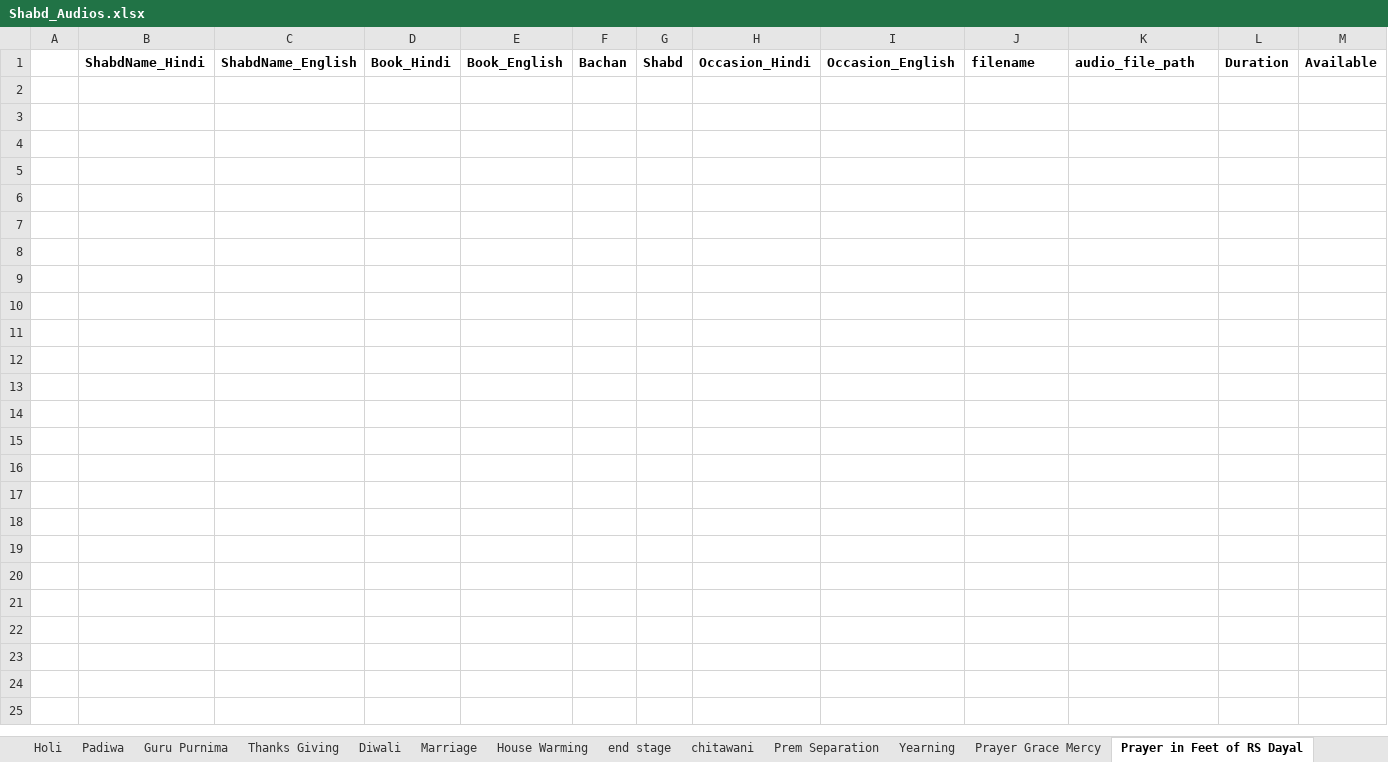
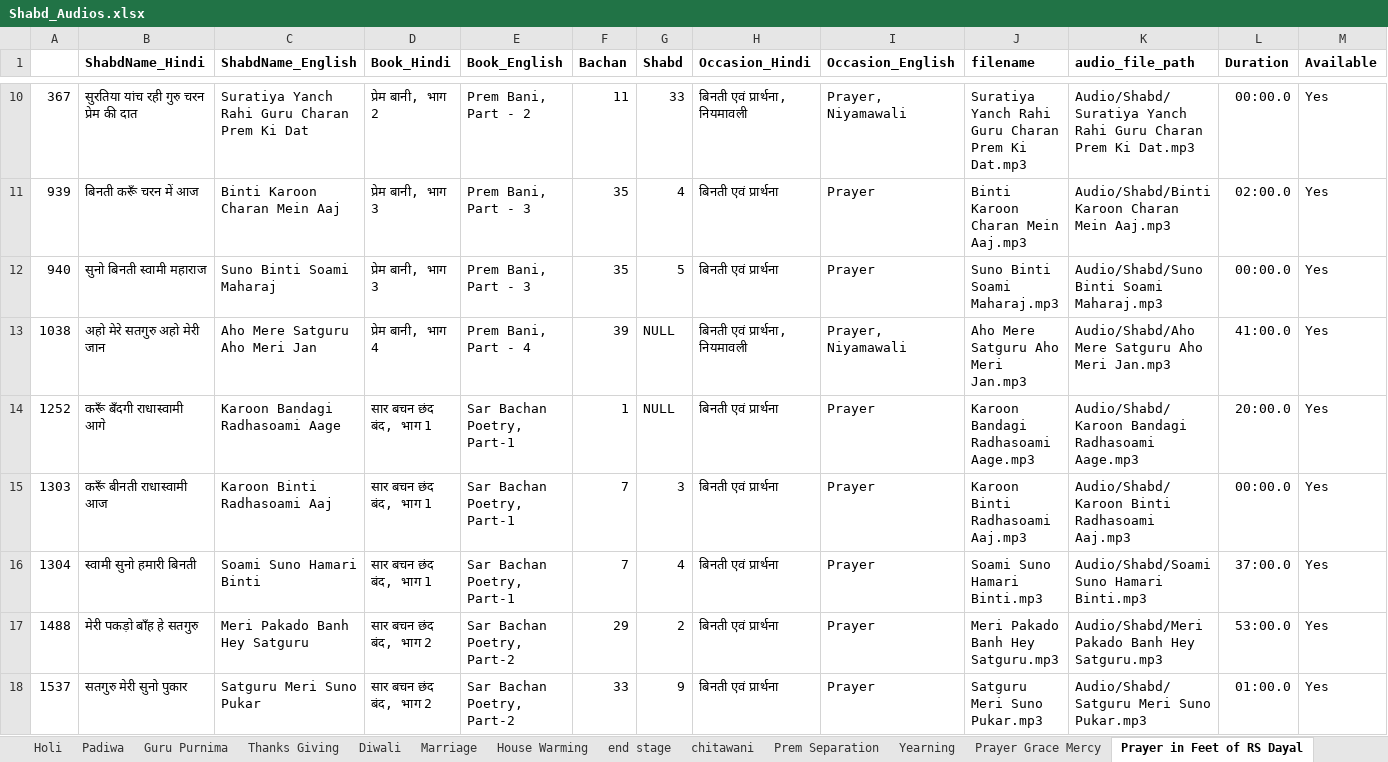
Before and after one commit to RS-Website/Code, an Excel workbook: Shabd_Audios.xlsx, sheet Prayer in Feet of RS Dayal, drawn as a sheet; only a part is shown, gaps mark what is left out; values as stored, in another font and other column widths than the file's, no borders; rows hold the shown columns only; the diff covers the shown part only; the diff names each change by its address in the sheet, - before the commit and + after, or states it on an @@ line.

```diff
--- a/Shabd_Audios.xlsx (sheet Prayer in Feet of RS Dayal)
+++ b/Shabd_Audios.xlsx (sheet Prayer in Feet of RS Dayal)
+row 10: 367 | सुरतिया यांच रही गुरु चरन प्रेम की दात | Suratiya Yanch Rahi Guru Charan Prem Ki Dat | प्रेम बानी, भाग 2 | Prem Bani, Part - 2 | 11 | 33 | बिनती एवं प्रार्थना, नियमावली | Prayer, Niyamawali | Suratiya Yanch Rahi Guru Charan Prem Ki Dat.mp3 | Audio/Shabd/Suratiya Yanch Rahi Guru Charan Prem Ki Dat.mp3 | 00:00.0 | Yes
+row 11: 939 | बिनती करूँ चरन में आज | Binti Karoon Charan Mein Aaj | प्रेम बानी, भाग 3 | Prem Bani, Part - 3 | 35 | 4 | बिनती एवं प्रार्थना | Prayer | Binti Karoon Charan Mein Aaj.mp3 | Audio/Shabd/Binti Karoon Charan Mein Aaj.mp3 | 02:00.0 | Yes
+row 12: 940 | सुनो बिनती स्वामी महाराज | Suno Binti Soami Maharaj | प्रेम बानी, भाग 3 | Prem Bani, Part - 3 | 35 | 5 | बिनती एवं प्रार्थना | Prayer | Suno Binti Soami Maharaj.mp3 | Audio/Shabd/Suno Binti Soami Maharaj.mp3 | 00:00.0 | Yes
+row 13: 1038 | अहो मेरे सतगुरु अहो मेरी जान | Aho Mere Satguru Aho Meri Jan | प्रेम बानी, भाग 4 | Prem Bani, Part - 4 | 39 | NULL | बिनती एवं प्रार्थना, नियमावली | Prayer, Niyamawali | Aho Mere Satguru Aho Meri Jan.mp3 | Audio/Shabd/Aho Mere Satguru Aho Meri Jan.mp3 | 41:00.0 | Yes
+row 14: 1252 | करूँ बँदगी राधास्वामी आगे | Karoon Bandagi Radhasoami Aage | सार बचन छंद बंद, भाग 1 | Sar Bachan Poetry, Part-1 | 1 | NULL | बिनती एवं प्रार्थना | Prayer | Karoon Bandagi Radhasoami Aage.mp3 | Audio/Shabd/Karoon Bandagi Radhasoami Aage.mp3 | 20:00.0 | Yes
+row 15: 1303 | करूँ बीनती राधास्वामी आज | Karoon Binti Radhasoami Aaj | सार बचन छंद बंद, भाग 1 | Sar Bachan Poetry, Part-1 | 7 | 3 | बिनती एवं प्रार्थना | Prayer | Karoon Binti Radhasoami Aaj.mp3 | Audio/Shabd/Karoon Binti Radhasoami Aaj.mp3 | 00:00.0 | Yes
+row 16: 1304 | स्वामी सुनो हमारी बिनती | Soami Suno Hamari Binti | सार बचन छंद बंद, भाग 1 | Sar Bachan Poetry, Part-1 | 7 | 4 | बिनती एवं प्रार्थना | Prayer | Soami Suno Hamari Binti.mp3 | Audio/Shabd/Soami Suno Hamari Binti.mp3 | 37:00.0 | Yes
+row 17: 1488 | मेरी पकड़ो बाँह हे सतगुरु | Meri Pakado Banh Hey Satguru | सार बचन छंद बंद, भाग 2 | Sar Bachan Poetry, Part-2 | 29 | 2 | बिनती एवं प्रार्थना | Prayer | Meri Pakado Banh Hey Satguru.mp3 | Audio/Shabd/Meri Pakado Banh Hey Satguru.mp3 | 53:00.0 | Yes
+row 18: 1537 | सतगुरु मेरी सुनो पुकार | Satguru Meri Suno Pukar | सार बचन छंद बंद, भाग 2 | Sar Bachan Poetry, Part-2 | 33 | 9 | बिनती एवं प्रार्थना | Prayer | Satguru Meri Suno Pukar.mp3 | Audio/Shabd/Satguru Meri Suno Pukar.mp3 | 01:00.0 | Yes
```
Also changed, not shown: 8 added rows elsewhere in this sheet, sheet Sheet2, sheet end stage, sheet Holi, sheet Yearning, sheet Artis, sheet Guru Purnima, 18 more sheets, other sheet tabs.
